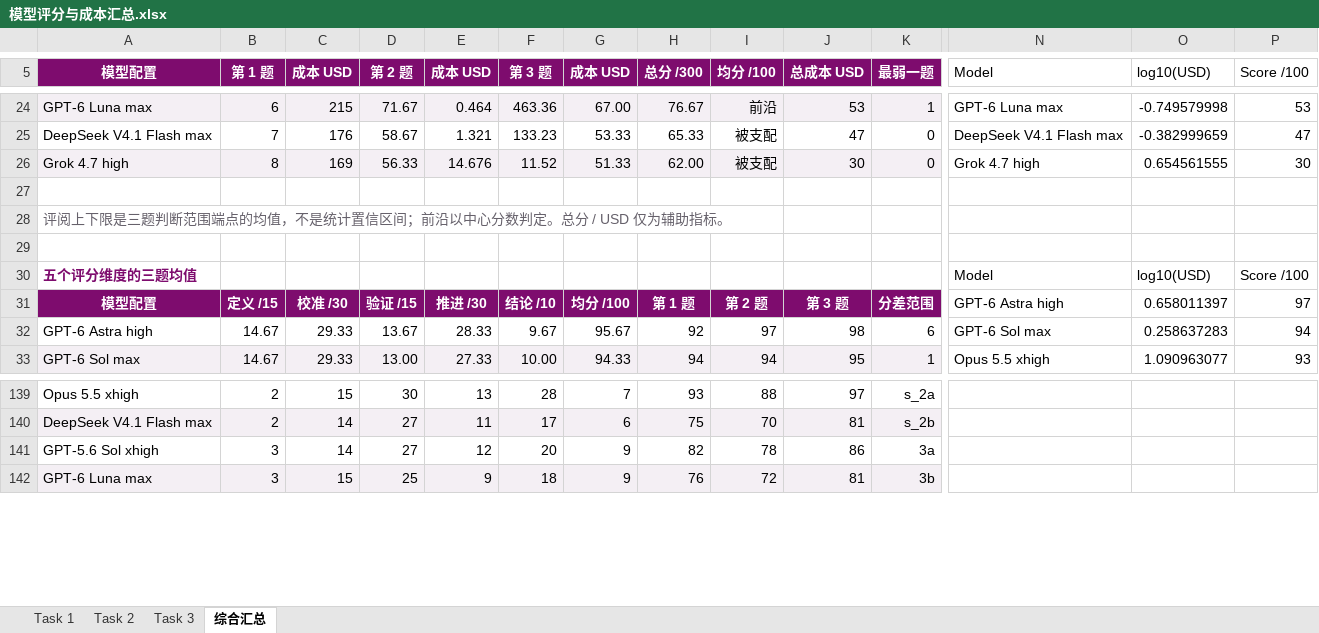
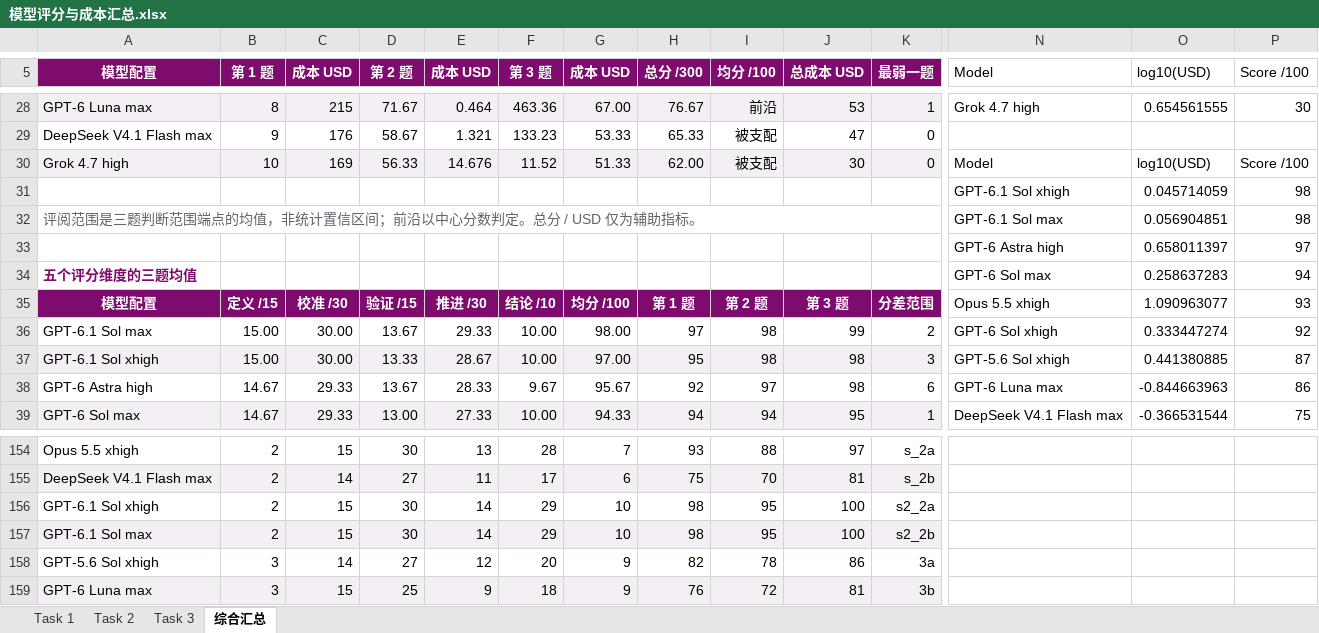
Before and after one commit to Zhen-WushuiLingchun/math_physics_ai_benchmark_v1, an Excel workbook: results/模型评分与成本汇总.xlsx, sheet 综合汇总, drawn as a sheet; only a part is shown, gaps mark what is left out; values as stored, in another font and other column widths than the file's, no borders; charts and pictures and conditional formats not drawn; removed rows and columns are numbered as before the commit, all else as after; rows hold the shown columns only; the diff covers the shown part only; the diff names each change by its address in the sheet, - before the commit and + after, or states it on an @@ line.

```diff
--- a/results/模型评分与成本汇总.xlsx (sheet 综合汇总)
+++ b/results/模型评分与成本汇总.xlsx (sheet 综合汇总)
-B28 (第 1 题): 6
+B28 (第 1 题): 8
-N28 (Model): GPT-6 Luna max
+N28 (Model): Grok 4.7 high
-O28 (log10(USD)): -0.749579998
+O28 (log10(USD)): 0.654561555
-P28 (Score /100): 53
+P28 (Score /100): 30
-B29 (第 1 题): 7
+B29 (第 1 题): 9
-N29 (Model): DeepSeek V4.1 Flash max
+N29 (Model): (empty)
-O29 (log10(USD)): -0.382999659
+O29 (log10(USD)): (empty)
-P29 (Score /100): 47
+P29 (Score /100): (empty)
-B30 (第 1 题): 8
+B30 (第 1 题): 10
-N30 (Model): Grok 4.7 high
+N30 (Model): Model
-O30 (log10(USD)): 0.654561555
+O30 (log10(USD)): log10(USD)
-P30 (Score /100): 30
+P30 (Score /100): Score /100
-row 31: (empty)
+row 31:  |  |  |  |  |  |  |  |  |  |  | GPT-6.1 Sol xhigh | 0.045714059 | 98
-row 28: 评阅上下限是三题判断范围端点的均值，不是统计置信区间；前沿以中心分数判定。总分 / USD 仅为辅助指标。
-row 32: (empty)
+row 32: 评阅范围是三题判断范围端点的均值，非统计置信区间；前沿以中心分数判定。总分 / USD 仅为辅助指标。 |  |  |  |  |  |  |  |  |  |  | GPT-6.1 Sol max | 0.056904851 | 98
+A32:K32 merged
-row 30: 五个评分维度的三题均值 |  |  |  |  |  |  |  |  |  |  | Model | log10(USD) | Score /100
+row 33:  |  |  |  |  |  |  |  |  |  |  | GPT-6 Astra high | 0.658011397 | 97
+row 34: 五个评分维度的三题均值 |  |  |  |  |  |  |  |  |  |  | GPT-6 Sol max | 0.258637283 | 94
-N35 (Model): GPT-6 Astra high
+N35 (Model): Opus 5.5 xhigh
-O35 (log10(USD)): 0.658011397
+O35 (log10(USD)): 1.090963077
-P35 (Score /100): 97
+P35 (Score /100): 93
+row 36: GPT-6.1 Sol max | 15.00 | 30.00 | 13.67 | 29.33 | 10.00 | 98.00 | 97 | 98 | 99 | 2 | GPT-6 Sol xhigh | 0.333447274 | 92
+row 37: GPT-6.1 Sol xhigh | 15.00 | 30.00 | 13.33 | 28.67 | 10.00 | 97.00 | 95 | 98 | 98 | 3 | GPT-5.6 Sol xhigh | 0.441380885 | 87
-N38 (Model): GPT-6 Sol max
+N38 (Model): GPT-6 Luna max
-O38 (log10(USD)): 0.258637283
+O38 (log10(USD)): -0.844663963
-P38 (Score /100): 94
+P38 (Score /100): 86
-N39 (Model): Opus 5.5 xhigh
+N39 (Model): DeepSeek V4.1 Flash max
-O39 (log10(USD)): 1.090963077
+O39 (log10(USD)): -0.366531544
-P39 (Score /100): 93
+P39 (Score /100): 75
+row 156: GPT-6.1 Sol xhigh | 2 | 15 | 30 | 14 | 29 | 10 | 98 | 95 | 100 | s2_2a
+row 157: GPT-6.1 Sol max | 2 | 15 | 30 | 14 | 29 | 10 | 98 | 95 | 100 | s2_2b
```
Also changed, not shown: 29 added rows, 12 removed rows and 84 edited cells elsewhere in this sheet, sheet Task 2, sheet Task 3, sheet Task 1, formulas that keep their value, charts or pictures, 45 other files.
